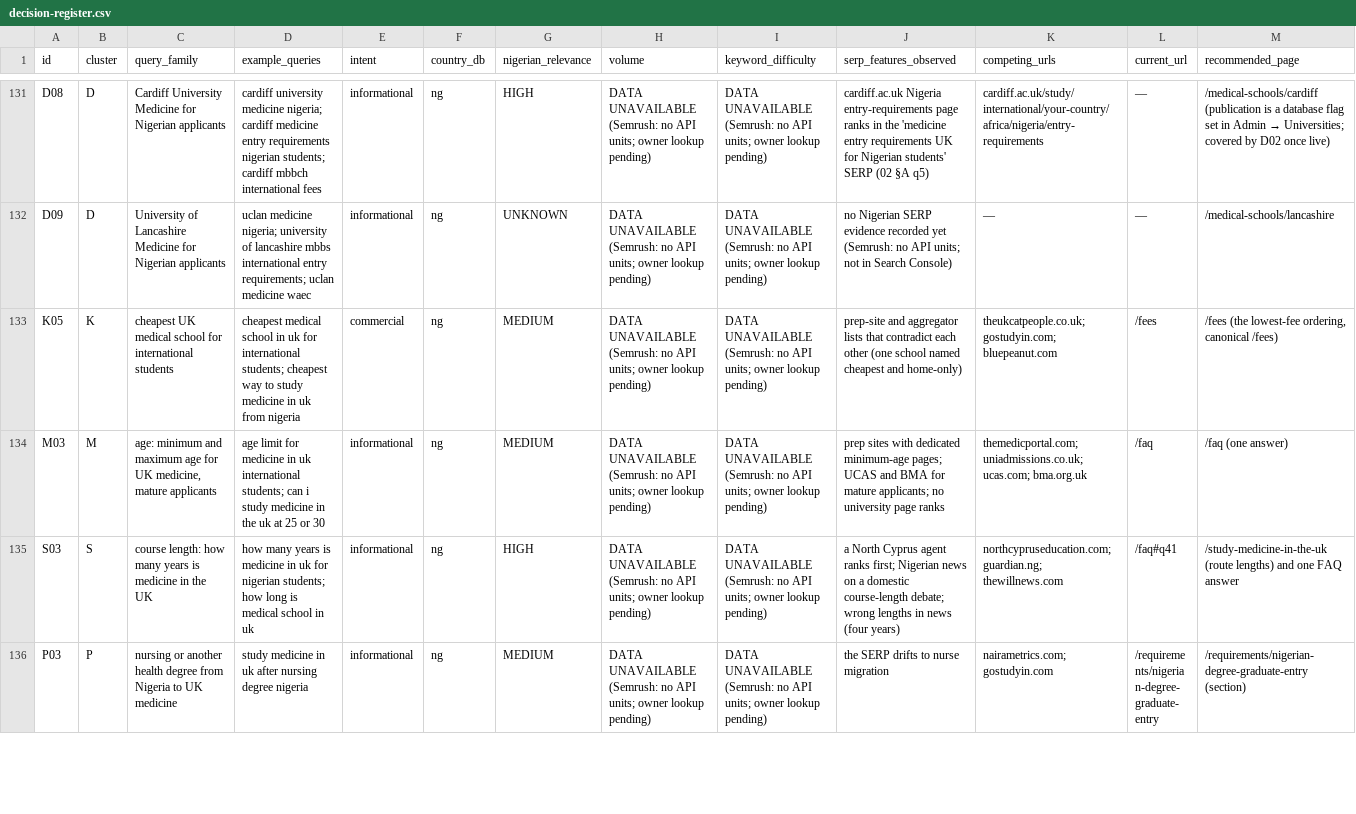
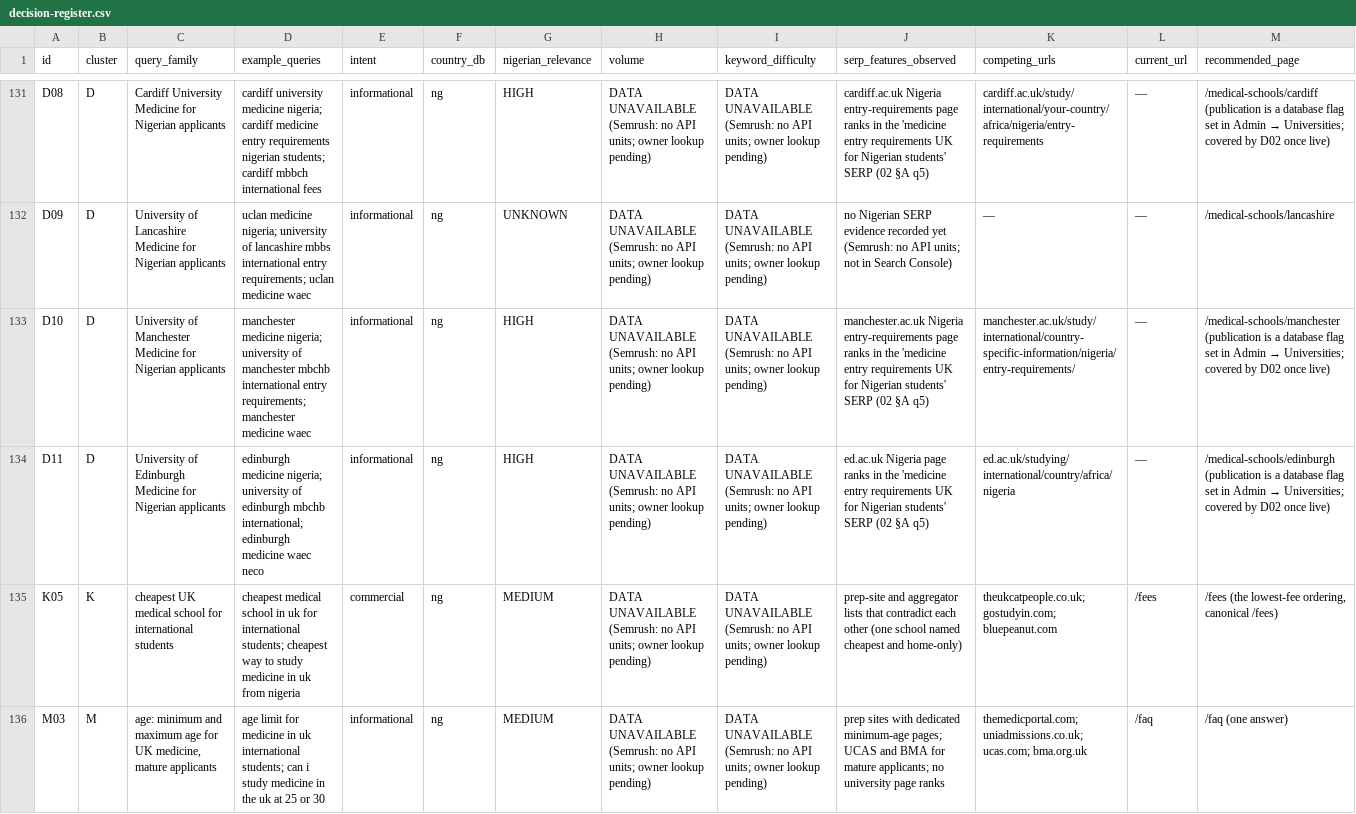
Before and after one commit to bigbossua/studymedicineuknigeria, a CSV file: data/seo/decision-register.csv, drawn as a sheet; only a part is shown, gaps mark what is left out; the shorter side is filled out with more unchanged rows; rows hold the shown columns only; the diff names each change by its address in the sheet, - before the commit and + after, or states it on an @@ line.

```diff
--- a/data/seo/decision-register.csv
+++ b/data/seo/decision-register.csv
+row 133: D10 | D | University of Manchester Medicine for Nigerian applicants | manchester medicine nigeria; university of manchester mbchb international entry requirements; manchester medicine waec | informational | ng | HIGH | DATA UNAVAILABLE (Semrush: no API units; owner lookup pending) | DATA UNAVAILABLE (Semrush: no API units; owner lookup pending) | manchester.ac.uk Nigeria entry-requirements page ranks in the 'medicine entry requirements UK for Nigerian students' SERP (02 §A q5) | manchester.ac.uk/study/international/country-specific-information/nigeria/entry-requirements/ | — | /medical-schools/manchester (publication is a database flag set in Admin → Universities; covered by D02 once live)
+row 134: D11 | D | University of Edinburgh Medicine for Nigerian applicants | edinburgh medicine nigeria; university of edinburgh mbchb international; edinburgh medicine waec neco | informational | ng | HIGH | DATA UNAVAILABLE (Semrush: no API units; owner lookup pending) | DATA UNAVAILABLE (Semrush: no API units; owner lookup pending) | ed.ac.uk Nigeria page ranks in the 'medicine entry requirements UK for Nigerian students' SERP (02 §A q5) | ed.ac.uk/studying/international/country/africa/nigeria | — | /medical-schools/edinburgh (publication is a database flag set in Admin → Universities; covered by D02 once live)
```
Also changed, not shown: 5 other files.
